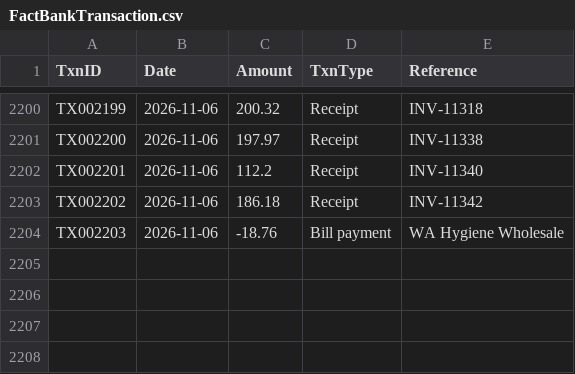
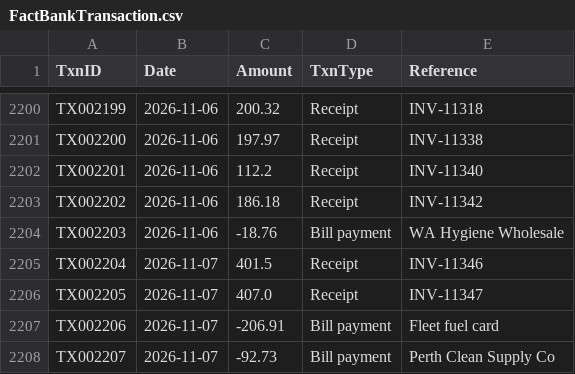
Before and after one commit to pathak007/rudram-ceo-dashboard-demo-data, a CSV file: data/cleaning/FactBankTransaction.csv, drawn as a sheet; only a part is shown, gaps mark what is left out.

```diff
--- a/data/cleaning/FactBankTransaction.csv
+++ b/data/cleaning/FactBankTransaction.csv
@@ -2204 +2204,5 @@ TX002202,2026-11-06,186.18,Receipt,INV-11342
 TX002203,2026-11-06,-18.76,Bill payment,WA Hygiene Wholesale
+TX002204,2026-11-07,401.5,Receipt,INV-11346
+TX002205,2026-11-07,407.0,Receipt,INV-11347
+TX002206,2026-11-07,-206.91,Bill payment,Fleet fuel card
+TX002207,2026-11-07,-92.73,Bill payment,Perth Clean Supply Co
```
Also changed, not shown: data/cleaning/CfgSetting.csv, data/cleaning/DimDate.csv, 6 other files.
